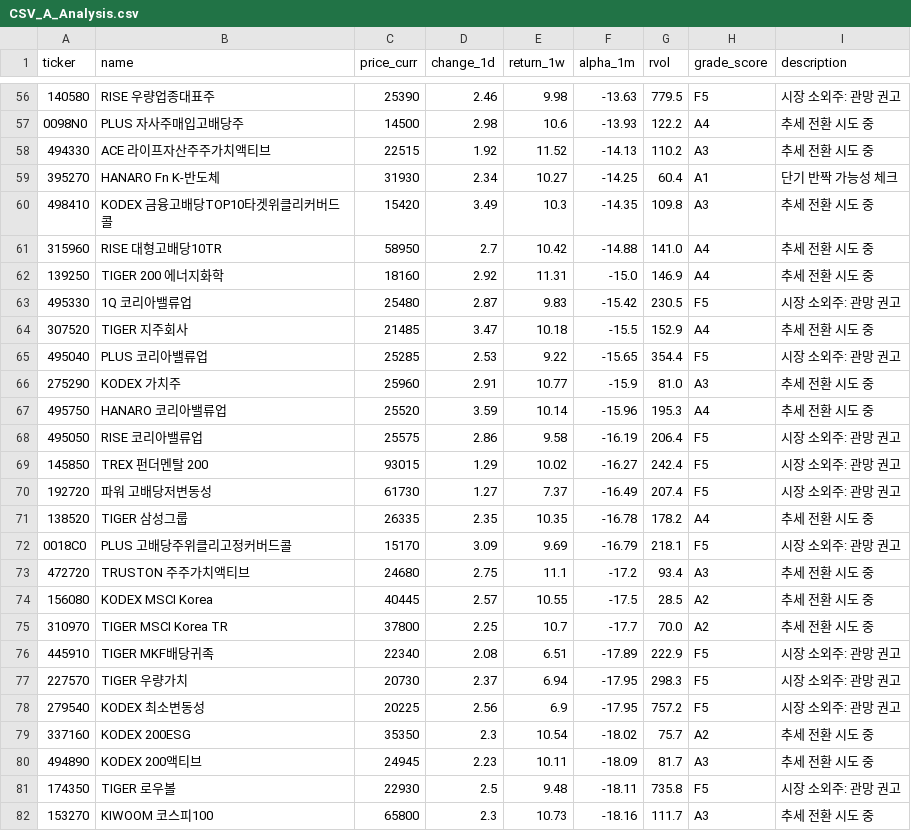
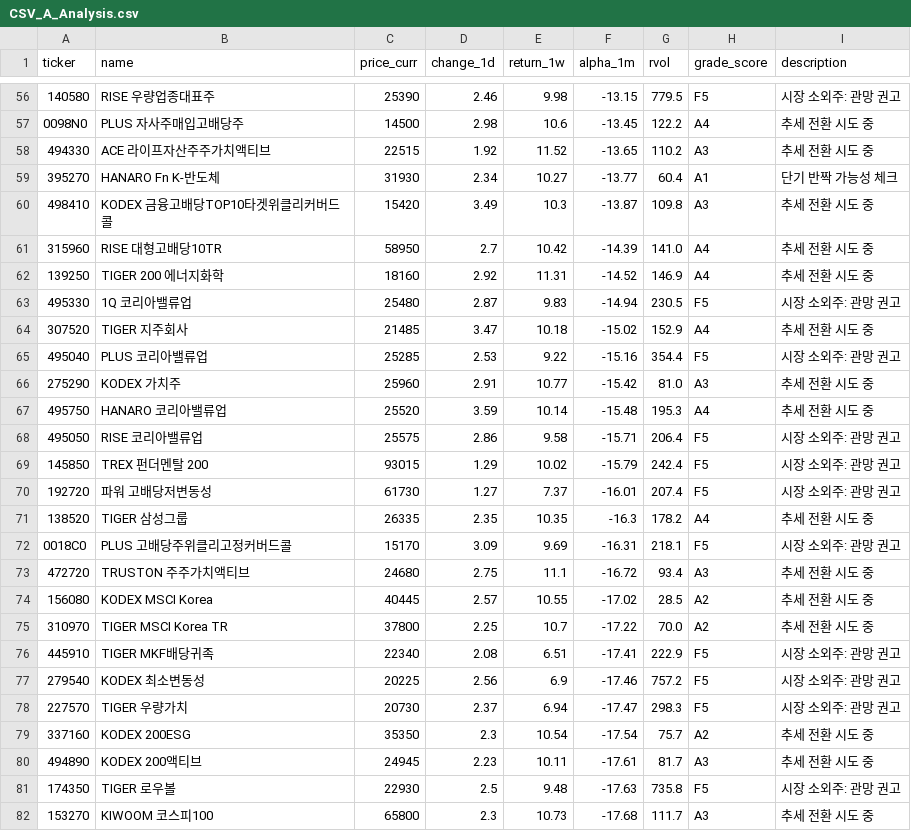
Before and after one commit to JungHoLee100/etf-data-collector, a CSV file: CSV_A_Analysis.csv, drawn as a sheet; only a part is shown, gaps mark what is left out; the diff covers the shown part only.

```diff
--- a/CSV_A_Analysis.csv
+++ b/CSV_A_Analysis.csv
@@ -56,27 +56,27 @@
-140580,RISE 우량업종대표주,25390,2.46,9.98,-13.63,779.5,F5,시장 소외주: 관망 권고
-0098N0,PLUS 자사주매입고배당주,14500,2.98,10.6,-13.93,122.2,A4,추세 전환 시도 중
-494330,ACE 라이프자산주주가치액티브,22515,1.92,11.52,-14.13,110.2,A3,추세 전환 시도 중
-395270,HANARO Fn K-반도체,31930,2.34,10.27,-14.25,60.4,A1,단기 반짝 가능성 체크
-498410,KODEX 금융고배당TOP10타겟위클리커버드콜,15420,3.49,10.3,-14.35,109.8,A3,추세 전환 시도 중
-315960,RISE 대형고배당10TR,58950,2.7,10.42,-14.88,141.0,A4,추세 전환 시도 중
-139250,TIGER 200 에너지화학,18160,2.92,11.31,-15.0,146.9,A4,추세 전환 시도 중
-495330,1Q 코리아밸류업,25480,2.87,9.83,-15.42,230.5,F5,시장 소외주: 관망 권고
-307520,TIGER 지주회사,21485,3.47,10.18,-15.5,152.9,A4,추세 전환 시도 중
-495040,PLUS 코리아밸류업,25285,2.53,9.22,-15.65,354.4,F5,시장 소외주: 관망 권고
-275290,KODEX 가치주,25960,2.91,10.77,-15.9,81.0,A3,추세 전환 시도 중
-495750,HANARO 코리아밸류업,25520,3.59,10.14,-15.96,195.3,A4,추세 전환 시도 중
-495050,RISE 코리아밸류업,25575,2.86,9.58,-16.19,206.4,F5,시장 소외주: 관망 권고
-145850,TREX 펀더멘탈 200,93015,1.29,10.02,-16.27,242.4,F5,시장 소외주: 관망 권고
-192720,파워 고배당저변동성,61730,1.27,7.37,-16.49,207.4,F5,시장 소외주: 관망 권고
-138520,TIGER 삼성그룹,26335,2.35,10.35,-16.78,178.2,A4,추세 전환 시도 중
-0018C0,PLUS 고배당주위클리고정커버드콜,15170,3.09,9.69,-16.79,218.1,F5,시장 소외주: 관망 권고
-472720,TRUSTON 주주가치액티브,24680,2.75,11.1,-17.2,93.4,A3,추세 전환 시도 중
-156080,KODEX MSCI Korea,40445,2.57,10.55,-17.5,28.5,A2,추세 전환 시도 중
-310970,TIGER MSCI Korea TR,37800,2.25,10.7,-17.7,70.0,A2,추세 전환 시도 중
-445910,TIGER MKF배당귀족,22340,2.08,6.51,-17.89,222.9,F5,시장 소외주: 관망 권고
-227570,TIGER 우량가치,20730,2.37,6.94,-17.95,298.3,F5,시장 소외주: 관망 권고
-279540,KODEX 최소변동성,20225,2.56,6.9,-17.95,757.2,F5,시장 소외주: 관망 권고
-337160,KODEX 200ESG,35350,2.3,10.54,-18.02,75.7,A2,추세 전환 시도 중
-494890,KODEX 200액티브,24945,2.23,10.11,-18.09,81.7,A3,추세 전환 시도 중
-174350,TIGER 로우볼,22930,2.5,9.48,-18.11,735.8,F5,시장 소외주: 관망 권고
-153270,KIWOOM 코스피100,65800,2.3,10.73,-18.16,111.7,A3,추세 전환 시도 중
+140580,RISE 우량업종대표주,25390,2.46,9.98,-13.15,779.5,F5,시장 소외주: 관망 권고
+0098N0,PLUS 자사주매입고배당주,14500,2.98,10.6,-13.45,122.2,A4,추세 전환 시도 중
+494330,ACE 라이프자산주주가치액티브,22515,1.92,11.52,-13.65,110.2,A3,추세 전환 시도 중
+395270,HANARO Fn K-반도체,31930,2.34,10.27,-13.77,60.4,A1,단기 반짝 가능성 체크
+498410,KODEX 금융고배당TOP10타겟위클리커버드콜,15420,3.49,10.3,-13.87,109.8,A3,추세 전환 시도 중
+315960,RISE 대형고배당10TR,58950,2.7,10.42,-14.39,141.0,A4,추세 전환 시도 중
+139250,TIGER 200 에너지화학,18160,2.92,11.31,-14.52,146.9,A4,추세 전환 시도 중
+495330,1Q 코리아밸류업,25480,2.87,9.83,-14.94,230.5,F5,시장 소외주: 관망 권고
+307520,TIGER 지주회사,21485,3.47,10.18,-15.02,152.9,A4,추세 전환 시도 중
+495040,PLUS 코리아밸류업,25285,2.53,9.22,-15.16,354.4,F5,시장 소외주: 관망 권고
+275290,KODEX 가치주,25960,2.91,10.77,-15.42,81.0,A3,추세 전환 시도 중
+495750,HANARO 코리아밸류업,25520,3.59,10.14,-15.48,195.3,A4,추세 전환 시도 중
+495050,RISE 코리아밸류업,25575,2.86,9.58,-15.71,206.4,F5,시장 소외주: 관망 권고
+145850,TREX 펀더멘탈 200,93015,1.29,10.02,-15.79,242.4,F5,시장 소외주: 관망 권고
+192720,파워 고배당저변동성,61730,1.27,7.37,-16.01,207.4,F5,시장 소외주: 관망 권고
+138520,TIGER 삼성그룹,26335,2.35,10.35,-16.3,178.2,A4,추세 전환 시도 중
+0018C0,PLUS 고배당주위클리고정커버드콜,15170,3.09,9.69,-16.31,218.1,F5,시장 소외주: 관망 권고
+472720,TRUSTON 주주가치액티브,24680,2.75,11.1,-16.72,93.4,A3,추세 전환 시도 중
+156080,KODEX MSCI Korea,40445,2.57,10.55,-17.02,28.5,A2,추세 전환 시도 중
+310970,TIGER MSCI Korea TR,37800,2.25,10.7,-17.22,70.0,A2,추세 전환 시도 중
+445910,TIGER MKF배당귀족,22340,2.08,6.51,-17.41,222.9,F5,시장 소외주: 관망 권고
+279540,KODEX 최소변동성,20225,2.56,6.9,-17.46,757.2,F5,시장 소외주: 관망 권고
+227570,TIGER 우량가치,20730,2.37,6.94,-17.47,298.3,F5,시장 소외주: 관망 권고
+337160,KODEX 200ESG,35350,2.3,10.54,-17.54,75.7,A2,추세 전환 시도 중
+494890,KODEX 200액티브,24945,2.23,10.11,-17.61,81.7,A3,추세 전환 시도 중
+174350,TIGER 로우볼,22930,2.5,9.48,-17.63,735.8,F5,시장 소외주: 관망 권고
+153270,KIWOOM 코스피100,65800,2.3,10.73,-17.68,111.7,A3,추세 전환 시도 중
```
Also changed, not shown: 2 added rows, 2 removed rows and 97 edited cells elsewhere in this file, CSV_C.csv, Final_Insight.csv.
